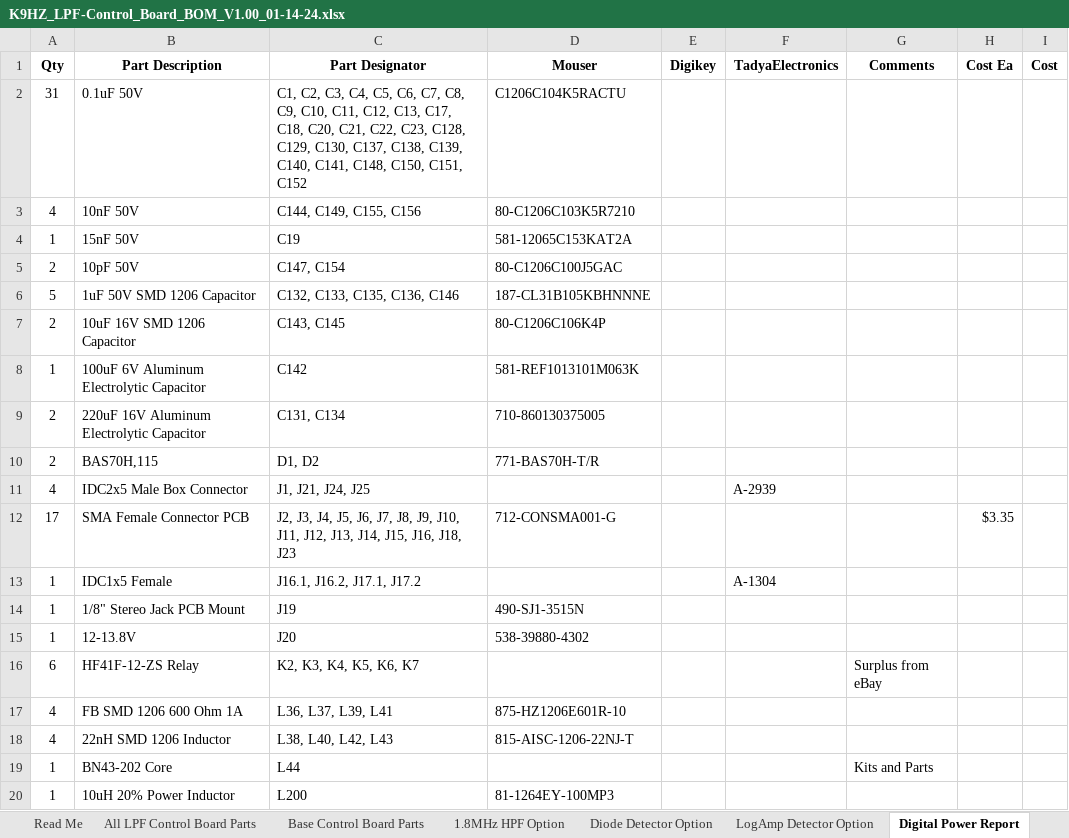
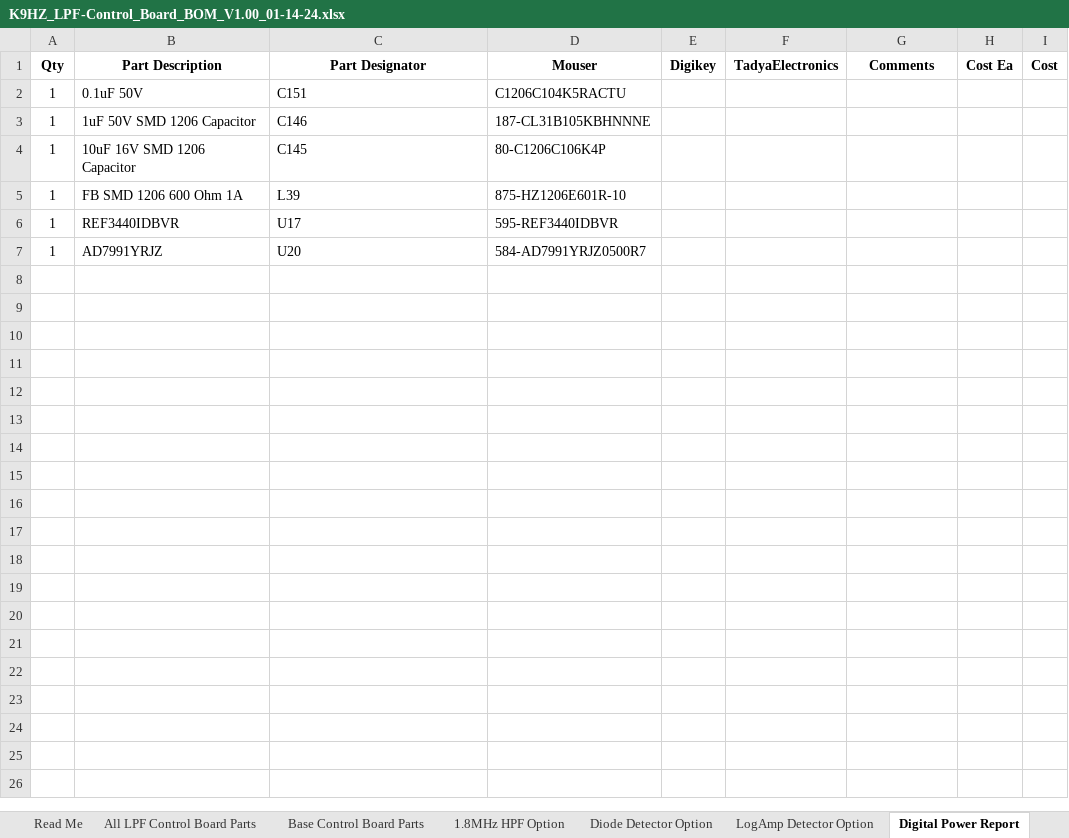
Before and after one commit to DRWJSCHMIDT/T41, an Excel workbook: K9HZ_LPF_Module/K9HZ_LPF_V1.00_BOMs/K9HZ_LPF-Control_Board_BOM_V1.00_01-14-24.xlsx, sheet Digital Power Report, drawn as a sheet; only a part is shown; the shorter side is filled out with more unchanged rows; values as stored, in another font and other column widths than the file's, no borders; removed rows and columns are numbered as before the commit, all else as after; the diff covers the shown part only; the diff names each change by its address in the sheet, - before the commit and + after, or states it on an @@ line.

```diff
--- a/K9HZ_LPF_Module/K9HZ_LPF_V1.00_BOMs/K9HZ_LPF-Control_Board_BOM_V1.00_01-14-24.xlsx (sheet Digital Power Report)
+++ b/K9HZ_LPF_Module/K9HZ_LPF_V1.00_BOMs/K9HZ_LPF-Control_Board_BOM_V1.00_01-14-24.xlsx (sheet Digital Power Report)
-A2 (Qty): 31
+A2 (Qty): 1
-C2 (Part Designator): C1, C2, C3, C4, C5, C6, C7, C8, C9, C10, C11, C12, C13, C17, C18, C20, C21, C22, C23, C128, C129, C130, C137, C138, C139, C140, C141, C148, C150, C151, C152
+C2 (Part Designator): C151
-row 3: 4 | 10nF 50V | C144, C149, C155, C156 | 80-C1206C103K5R7210
-row 4: 1 | 15nF 50V | C19 | 581-12065C153KAT2A
-row 5: 2 | 10pF 50V | C147, C154 | 80-C1206C100J5GAC
-A3 (Qty): 5
+A3 (Qty): 1
-C3 (Part Designator): C132, C133, C135, C136, C146
+C3 (Part Designator): C146
-A4 (Qty): 2
+A4 (Qty): 1
-C4 (Part Designator): C143, C145
+C4 (Part Designator): C145
-row 8: 1 | 100uF 6V Aluminum Electrolytic Capacitor | C142 | 581-REF1013101M063K
-row 9: 2 | 220uF 16V Aluminum Electrolytic Capacitor | C131, C134 | 710-860130375005
-row 10: 2 | BAS70H,115 | D1, D2 | 771-BAS70H-T/R
-row 11: 4 | IDC2x5 Male Box Connector | J1, J21, J24, J25 |  |  | A-2939
-row 12: 17 | SMA Female Connector PCB | J2, J3, J4, J5, J6, J7, J8, J9, J10, J11, J12, J13, J14, J15, J16, J18, J23 | 712-CONSMA001-G |  |  |  | $3.35
-row 13: 1 | IDC1x5 Female | J16.1, J16.2, J17.1, J17.2 |  |  | A-1304
-row 14: 1 | 1/8" Stereo Jack PCB Mount | J19 | 490-SJ1-3515N
-row 15: 1 | 12-13.8V | J20 | 538-39880-4302
-row 16: 6 | HF41F-12-ZS Relay | K2, K3, K4, K5, K6, K7 |  |  |  | Surplus from eBay
-A5 (Qty): 4
+A5 (Qty): 1
-C5 (Part Designator): L36, L37, L39, L41
+C5 (Part Designator): L39
-row 18: 4 | 22nH SMD 1206 Inductor | L38, L40, L42, L43 | 815-AISC-1206-22NJ-T
-row 19: 1 | BN43-202 Core | L44 |  |  |  | Kits and Parts
-row 20: 1 | 10uH 20% Power Inductor | L200 | 81-1264EY-100MP3
```
Also changed, not shown: 24 removed rows elsewhere in this sheet, sheet Analog Power Report, sheet LogAmp Detector Option, sheet Base Control Board Parts, sheet Diode Detector Option, sheet Read Me.
